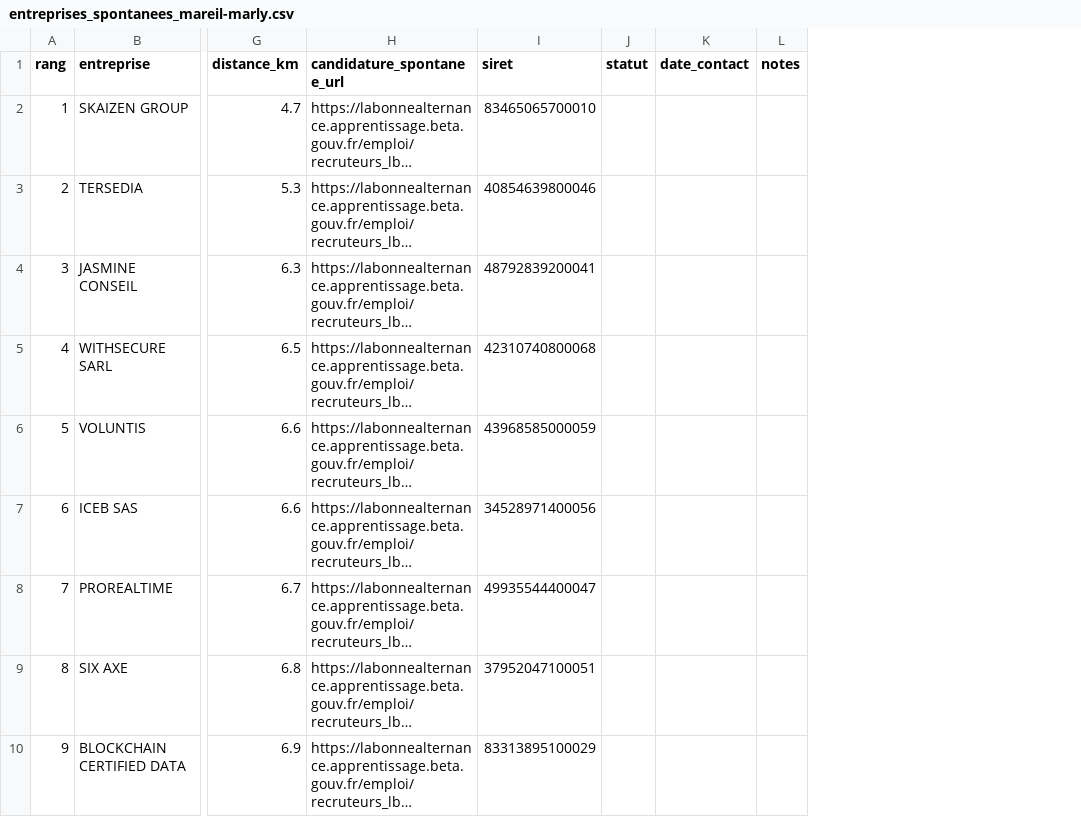
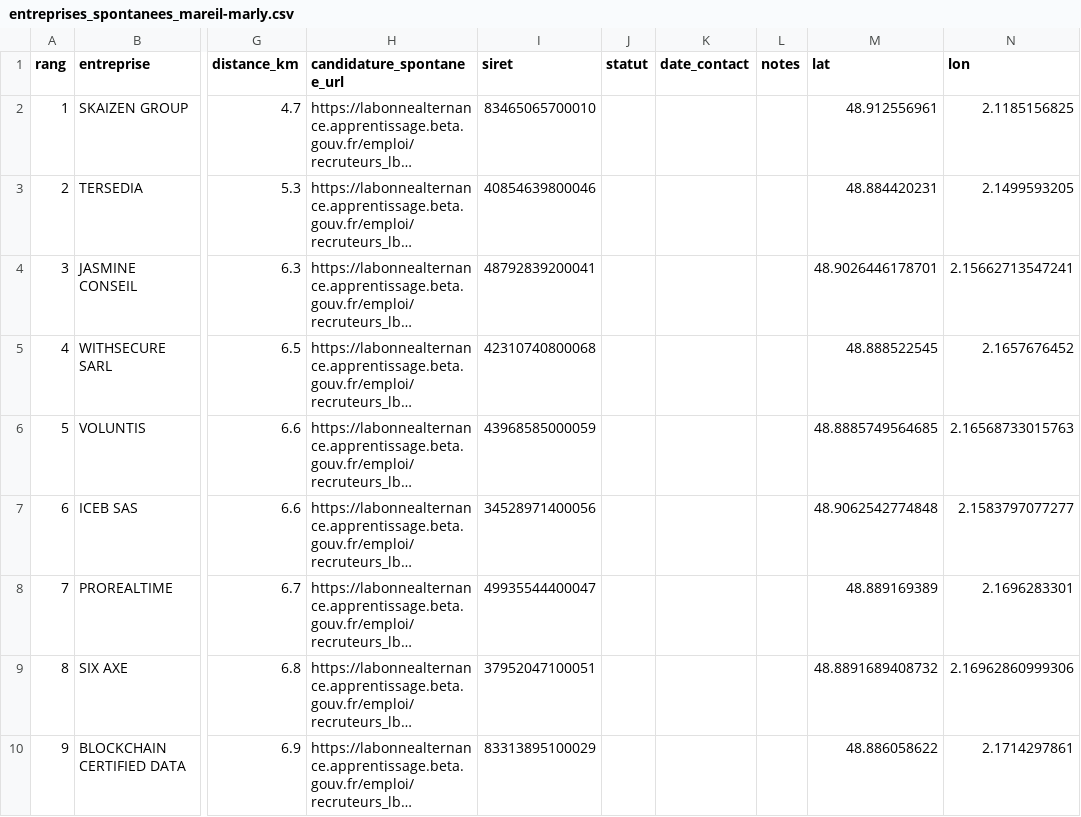
Before and after one commit to MatteoPetronelli/denicheur, a CSV file: entreprises_spontanees_mareil-marly.csv, drawn as a sheet; only a part is shown, gaps mark what is left out; long unchanged cells end in …; the diff names each change by its address in the sheet, - before the commit and + after, or states it on an @@ line.

Commit message:
feat(entreprises): Add lat and lon to the company CSV and read them on import

```diff
--- a/entreprises_spontanees_mareil-marly.csv
+++ b/entreprises_spontanees_mareil-marly.csv
+column M (lat), rows 2-10: 48.912556961 | 48.884420231 | 48.9026446178701 | 48.888522545 | 48.8885749564685 | 48.9062542774848 | 48.889169389 | 48.8891689408732 | 48.886058622
+column N (lon), rows 2-10: 2.1185156825 | 2.1499593205 | 2.15662713547241 | 2.1657676452 | 2.16568733015763 | 2.1583797077277 | 2.1696283301 | 2.16962860999306 | 2.1714297861
```
Also changed, not shown: 3 other files.
